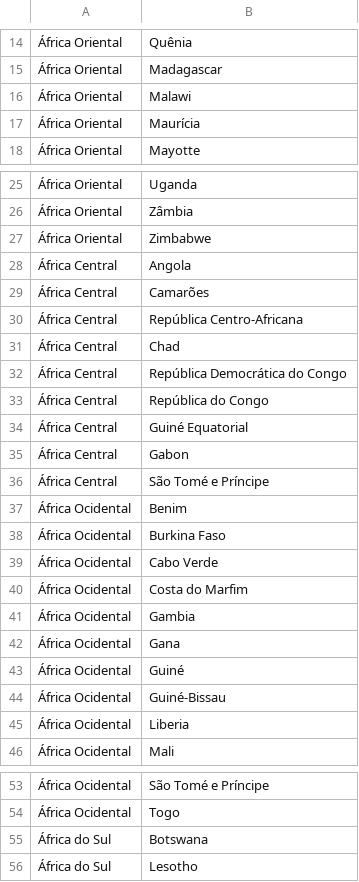
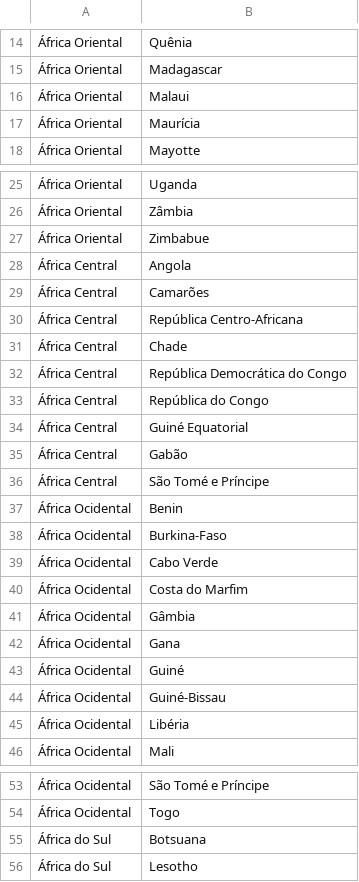
Before and after one commit to claudioalvesmonteiro/consultoria_david, a CSV file: dados/regioes_africa.csv (was dados/regioes_africa - Página1.csv), drawn as a sheet; only a part is shown, gaps mark what is left out; the diff names each change by its address in the sheet, - before the commit and + after, or states it on an @@ line.

```diff
--- a/dados/regioes_africa - Página1.csv
+++ b/dados/regioes_africa.csv
-B16: Malawi
+B16: Malaui
-B27: Zimbabwe
+B27: Zimbabue
-B31: Chad
+B31: Chade
-B35: Gabon
+B35: Gabão
-B37: Benim
+B37: Benin
-B38: Burkina Faso
+B38: Burkina-Faso
-B41: Gambia
+B41: Gâmbia
-B45: Liberia
+B45: Libéria
-B55: Botswana
+B55: Botsuana
```
Also changed, not shown: resultados/DATASET.csv, 1 other file.
